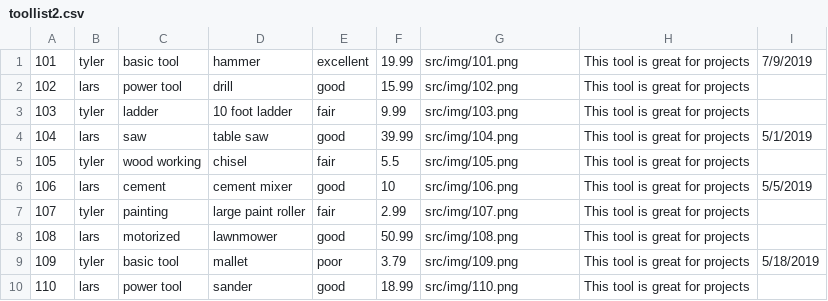
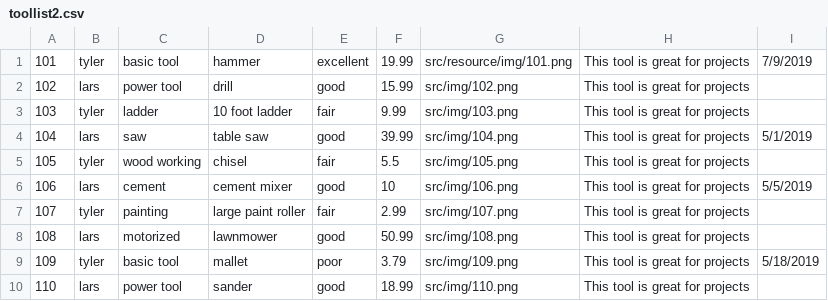
Before and after one commit to larskoe/ToolDepot_v2, a CSV file: src/resource/toollist2.csv, drawn as a sheet.

```diff
--- a/src/resource/toollist2.csv
+++ b/src/resource/toollist2.csv
@@ -1,2 +1,2 @@
-101,tyler,basic tool,hammer,excellent,19.99,src/img/101.png,This tool is great for projects,7/9/2019
+101,tyler,basic tool,hammer,excellent,19.99,src/resource/img/101.png,This tool is great for projects,7/9/2019
 102,lars,power tool,drill,good,15.99,src/img/102.png,This tool is great for projects,
```
Also changed, not shown: bin/resource/toollist2.csv, 17 other files.
